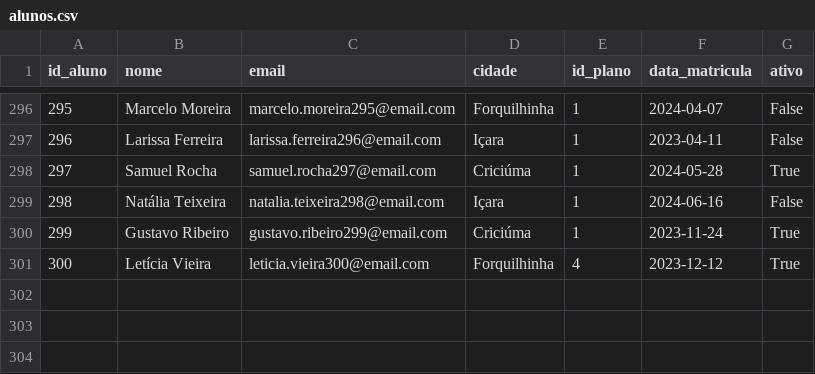
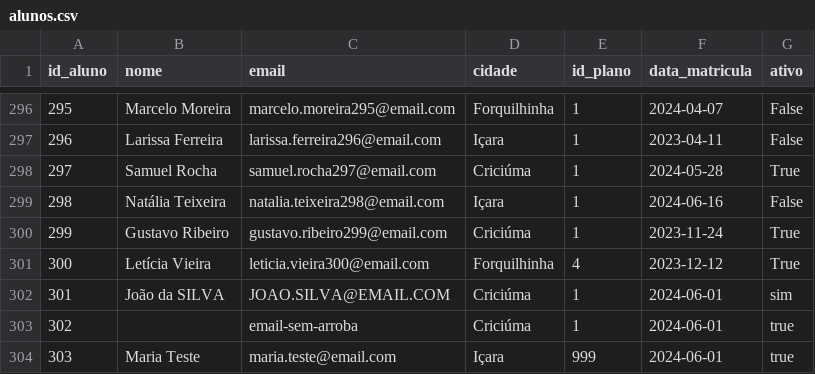
Before and after one commit to 02kamk/lakehouse-databricks-medalhao, a CSV file: data/alunos.csv, drawn as a sheet; only a part is shown, gaps mark what is left out; the diff names each change by its address in the sheet, - before the commit and + after, or states it on an @@ line.

```diff
--- a/data/alunos.csv
+++ b/data/alunos.csv
+row 302: 301 | João da SILVA | JOAO.SILVA@EMAIL.COM | Criciúma | 1 | 2024-06-01 | sim
+row 303: 302 |  | email-sem-arroba | Criciúma | 1 | 2024-06-01 | true
+row 304: 303 | Maria Teste | maria.teste@email.com | Içara | 999 | 2024-06-01 | true
```
Also changed, not shown: data/checkins.csv, data/pagamentos.csv, 42 other files.
